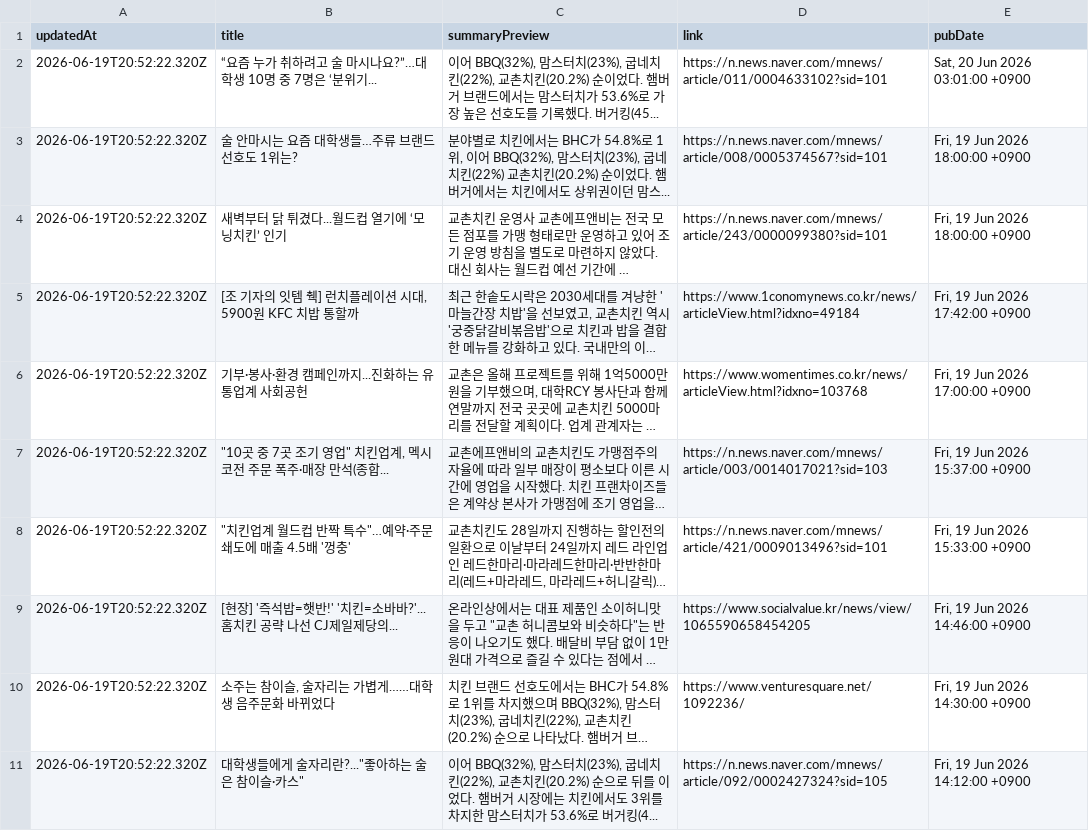
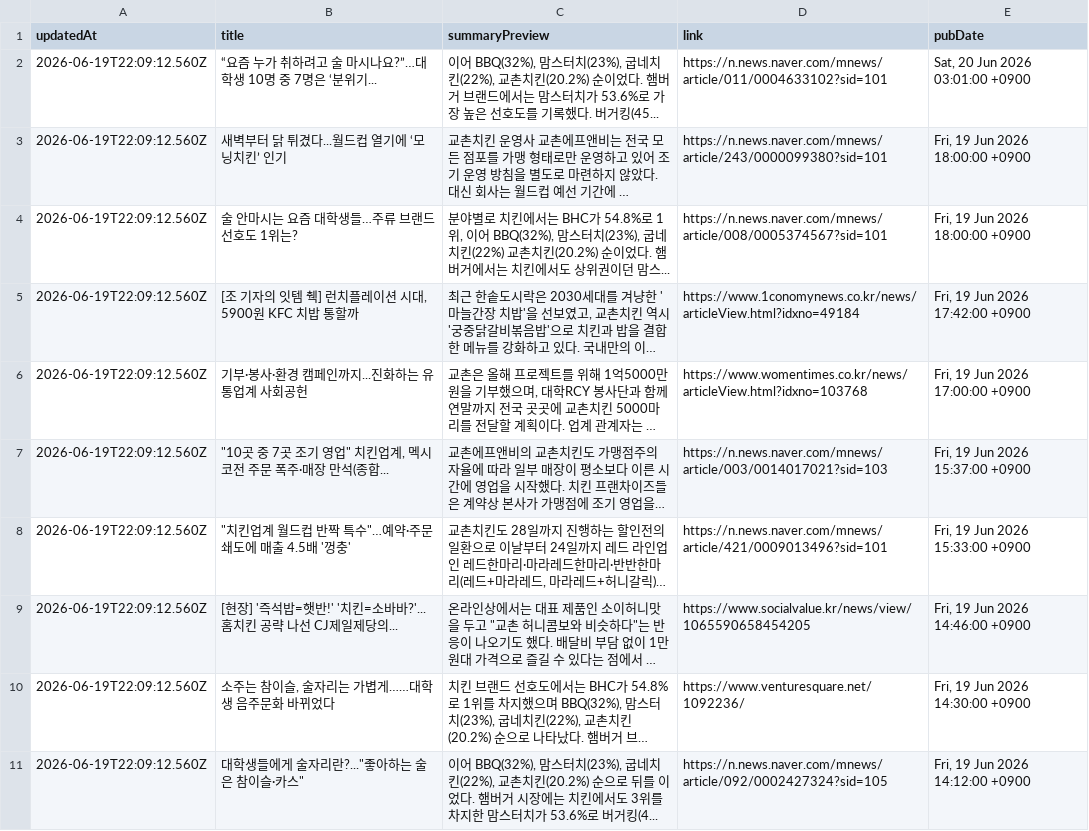
Before and after one commit to hemes-practice/chicken-mvp2-searching-style-cursor-, a CSV file: chicken-mvp/src/auto-kyochon-news.csv, drawn as a sheet; long unchanged cells end in …; removed rows and columns are numbered as before the commit, all else as after; the diff names each change by its address in the sheet, - before the commit and + after, or states it on an @@ line.

```diff
--- a/chicken-mvp/src/auto-kyochon-news.csv
+++ b/chicken-mvp/src/auto-kyochon-news.csv
-A2 (updatedAt): 2026-06-19T20:52:22.320Z
+A2 (updatedAt): 2026-06-19T22:09:12.560Z
-row 3: 2026-06-19T20:52:22.320Z | 술 안마시는 요즘 대학생들…주류 브랜드 선호도 1위는? | 분야별로 치킨에서는 BHC가 54.8%로 1위, 이어 BBQ(32%), 맘스터치(23%), 굽네치킨(22%) 교촌치킨(20.2%) 순이었다. 햄버거에서는 치킨에서도 상위권이던 맘스... | https://n.news.naver.com/mnews/article/008/0005374567?sid=101 | Fri, 19 Jun 2026 18:00:00 +0900
-A3 (updatedAt): 2026-06-19T20:52:22.320Z
+A3 (updatedAt): 2026-06-19T22:09:12.560Z
+row 4: 2026-06-19T22:09:12.560Z | 술 안마시는 요즘 대학생들…주류 브랜드 선호도 1위는? | 분야별로 치킨에서는 BHC가 54.8%로 1위, 이어 BBQ(32%), 맘스터치(23%), 굽네치킨(22%) 교촌치킨(20.2%) 순이었다. 햄버거에서는 치킨에서도 상위권이던 맘스... | https://n.news.naver.com/mnews/article/008/0005374567?sid=101 | Fri, 19 Jun 2026 18:00:00 +0900
-A5:A11 (updatedAt): 2026-06-19T20:52:22.320Z
+A5:A11 (updatedAt): 2026-06-19T22:09:12.560Z
```
Also changed, not shown: 1 other file.
